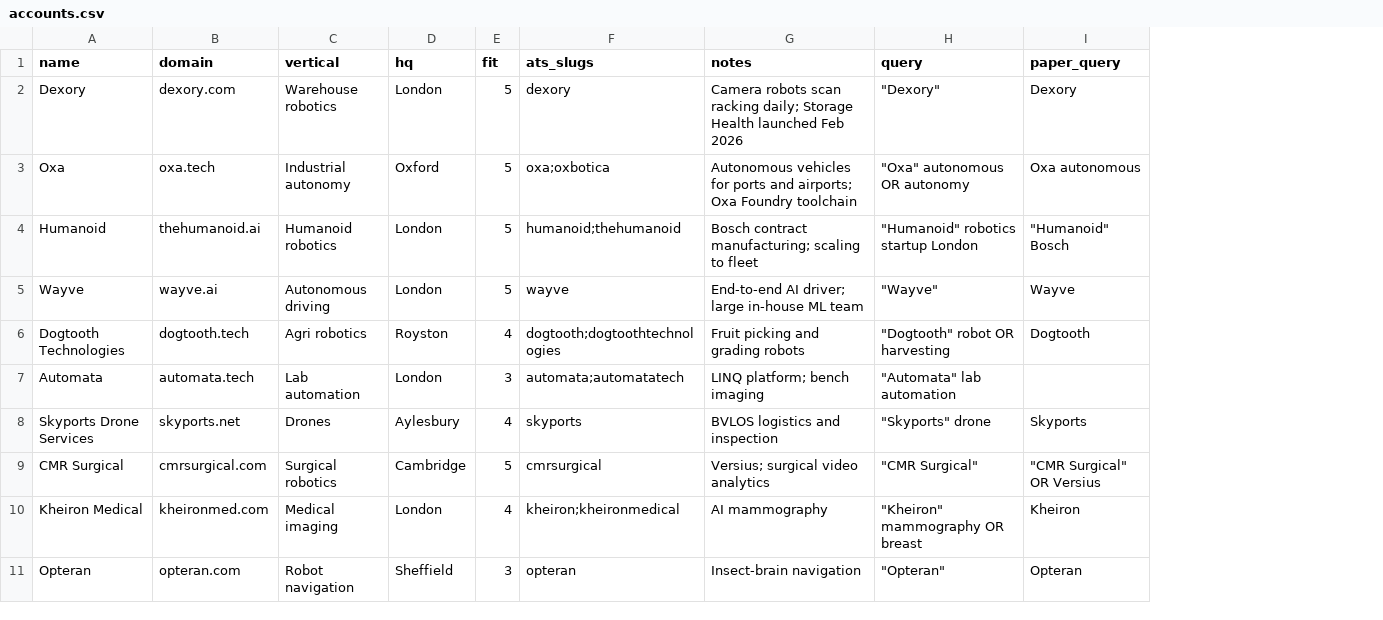
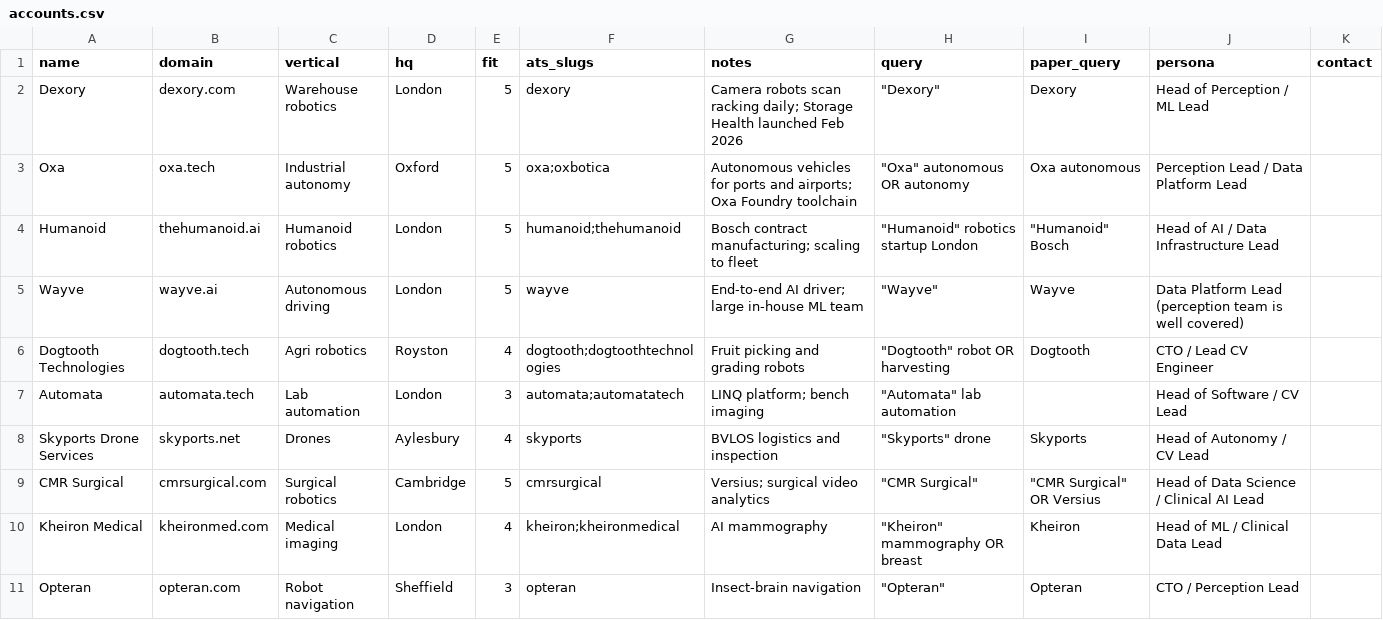
Before and after one commit to qaisak/signal-desk, a CSV file: accounts.csv, drawn as a sheet; only a part is shown; the diff names each change by its address in the sheet, - before the commit and + after, or states it on an @@ line.

```diff
--- a/accounts.csv
+++ b/accounts.csv
+column J (persona), rows 2-11: Head of Perception / ML Lead | Perception Lead / Data Platform Lead | Head of AI / Data Infrastructure Lead | Data Platform Lead (perception team is well covered) | CTO / Lead CV Engineer | Head of Software / CV Lead | Head of Autonomy / CV Lead | Head of Data Science / Clinical AI Lead | Head of ML / Clinical Data Lead | CTO / Perception Lead
+column K (contact), empty
```
Also changed, not shown: 5 other files.
